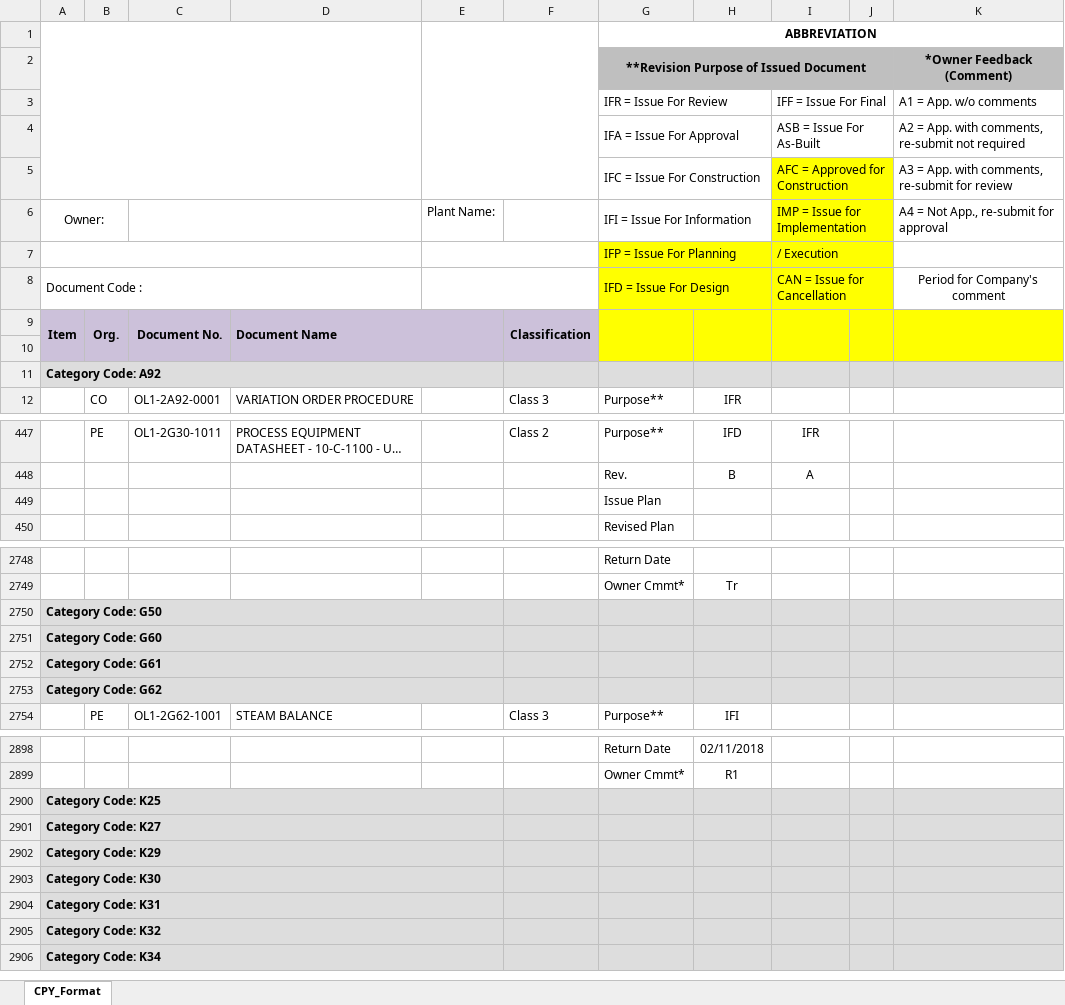
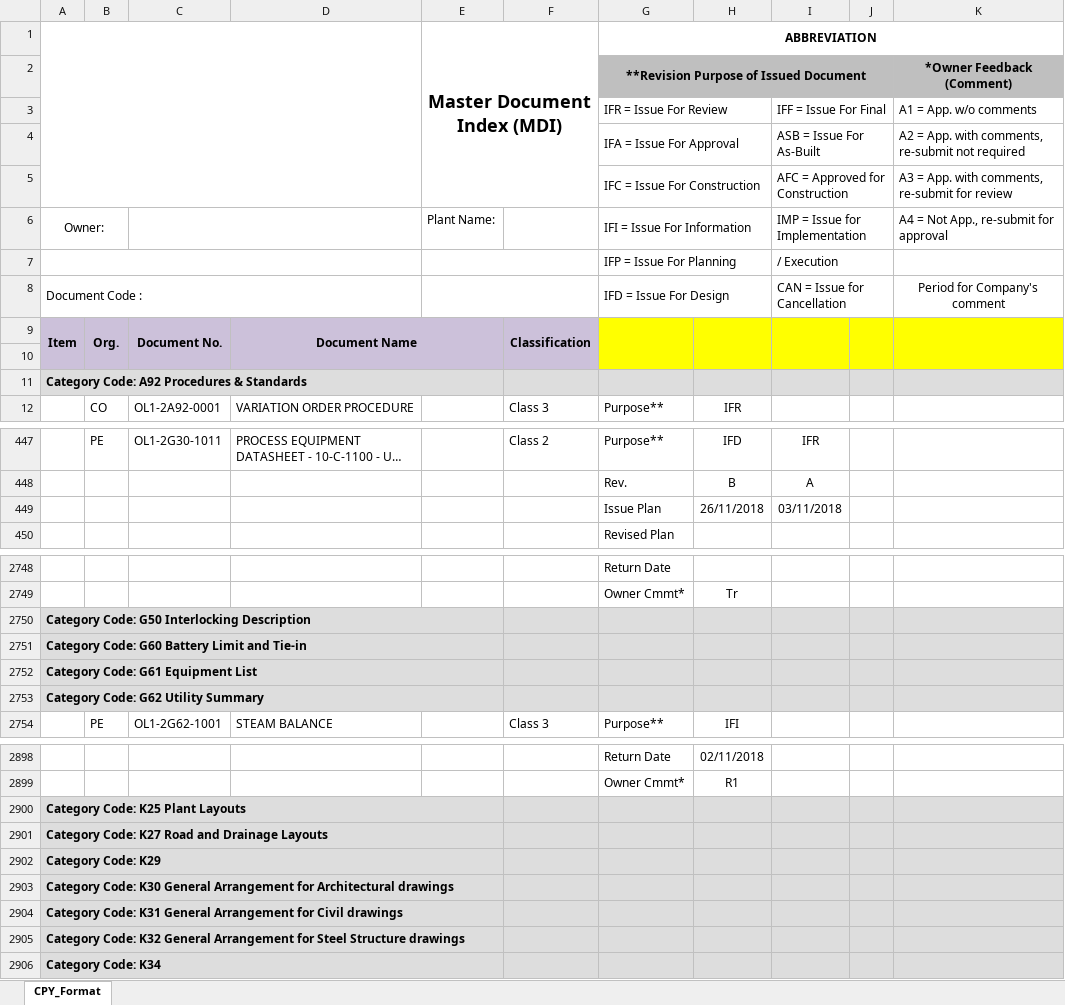
Before and after one commit to mcnigno/longson, an Excel workbook: xls/MDI_TEST.xlsx, sheet CPY_Format, drawn as a sheet; only a part is shown, gaps mark what is left out; long unchanged cells end in …; values as stored, in another font and other column widths than the file's, no borders; charts and pictures not drawn; removed rows and columns are numbered as before the commit, all else as after; rows hold the shown columns only; the diff covers the shown part only; the diff names each change by its address in the sheet, - before the commit and + after, or states it on an @@ line.

```diff
--- a/xls/MDI_TEST.xlsx (sheet CPY_Format)
+++ b/xls/MDI_TEST.xlsx (sheet CPY_Format)
-E1: (empty)
+E1: Master Document Index (MDI)
-I5:J6 fill: #FFFF00
+I5:J6 fill: none
-G7:J8 fill: #FFFF00
+G7:J8 fill: none
-D9 alignment: left
+D9 alignment: center
-A11: Category Code: A92
+A11: Category Code: A92 Procedures & Standards
-row 449:  |  |  |  |  |  | Issue Plan
+row 449:  |  |  |  |  |  | Issue Plan | 26/11/2018 | 03/11/2018
-A2750: Category Code: G50
+A2750: Category Code: G50 Interlocking Description
-A2751: Category Code: G60
+A2751: Category Code: G60 Battery Limit and Tie-in
-A2752: Category Code: G61
+A2752: Category Code: G61 Equipment List
-A2753: Category Code: G62
+A2753: Category Code: G62 Utility Summary
-A2900: Category Code: K25
+A2900: Category Code: K25 Plant Layouts
-A2901: Category Code: K27
+A2901: Category Code: K27 Road and Drainage Layouts
-A2903: Category Code: K30
+A2903: Category Code: K30 General Arrangement for Architectural drawings
-A2904: Category Code: K31
+A2904: Category Code: K31 General Arrangement for Civil drawings
-A2905: Category Code: K32
+A2905: Category Code: K32 General Arrangement for Steel Structure drawings
```
Also changed, not shown: 161 edited cells elsewhere in this sheet, xls/lists/MDI_List.xlsx, xls/template/MDR_Template.xlsx, 15 other files.
